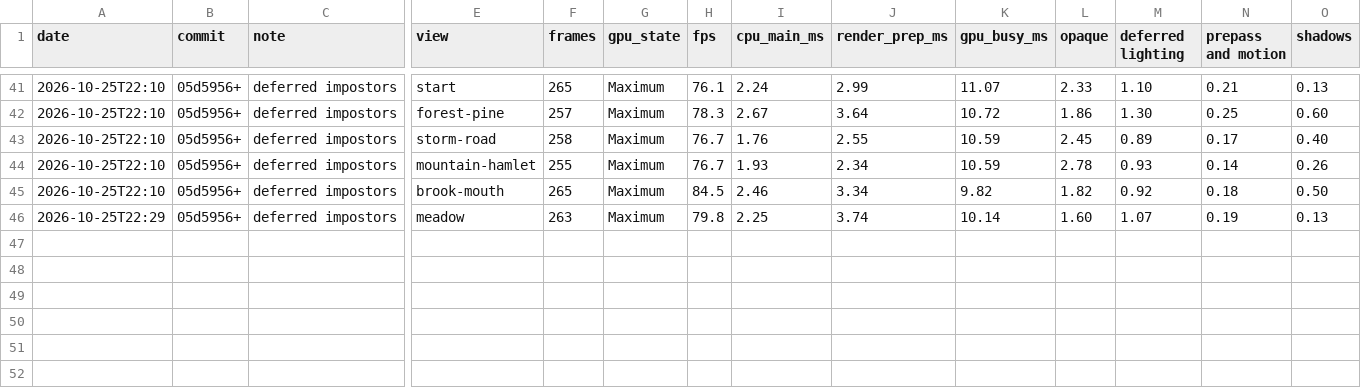
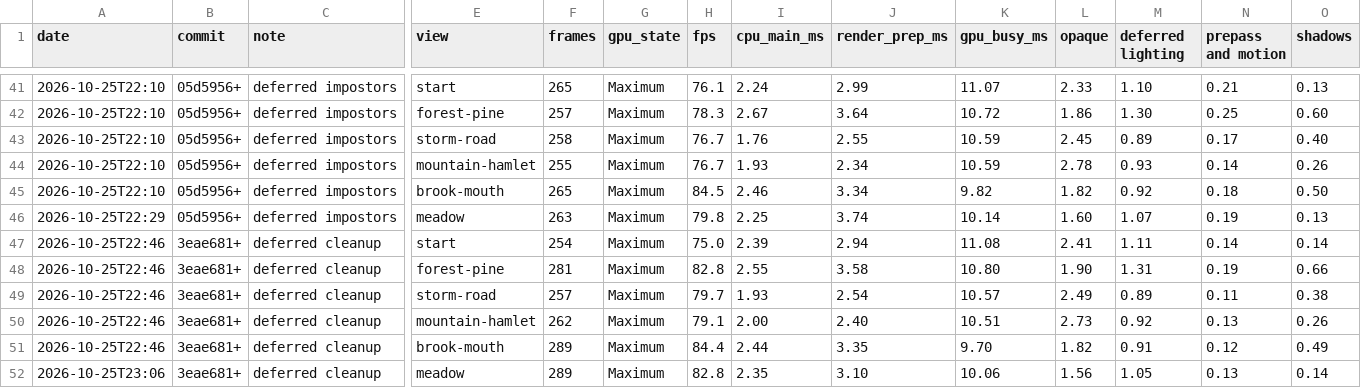
Before and after one commit to EugenePisotsky/Yarra, a CSV file: tools/bench_history.csv, drawn as a sheet; only a part is shown, gaps mark what is left out; rows hold the shown columns only; the diff names each change by its address in the sheet, - before the commit and + after, or states it on an @@ line.

```diff
--- a/tools/bench_history.csv
+++ b/tools/bench_history.csv
+row 47: 2026-10-25T22:46 | 3eae681+ | deferred cleanup | start | 254 | Maximum | 75.0 | 2.39 | 2.94 | 11.08 | 2.41 | 1.11 | 0.14 | 0.14
+row 48: 2026-10-25T22:46 | 3eae681+ | deferred cleanup | forest-pine | 281 | Maximum | 82.8 | 2.55 | 3.58 | 10.80 | 1.90 | 1.31 | 0.19 | 0.66
+row 49: 2026-10-25T22:46 | 3eae681+ | deferred cleanup | storm-road | 257 | Maximum | 79.7 | 1.93 | 2.54 | 10.57 | 2.49 | 0.89 | 0.11 | 0.38
+row 50: 2026-10-25T22:46 | 3eae681+ | deferred cleanup | mountain-hamlet | 262 | Maximum | 79.1 | 2.00 | 2.40 | 10.51 | 2.73 | 0.92 | 0.13 | 0.26
+row 51: 2026-10-25T22:46 | 3eae681+ | deferred cleanup | brook-mouth | 289 | Maximum | 84.4 | 2.44 | 3.35 | 9.70 | 1.82 | 0.91 | 0.12 | 0.49
+row 52: 2026-10-25T23:06 | 3eae681+ | deferred cleanup | meadow | 289 | Maximum | 82.8 | 2.35 | 3.10 | 10.06 | 1.56 | 1.05 | 0.13 | 0.14
```
Also changed, not shown: 26 other files.
